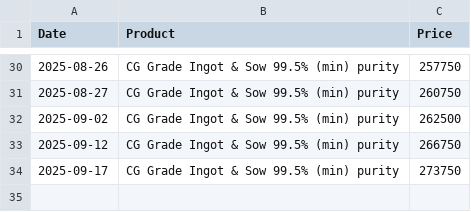
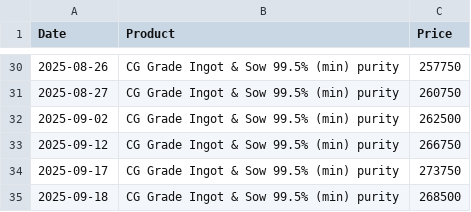
Before and after one commit to rahulmohamw/Hindalco-Aluminium-Rate-Download-R3, a CSV file: csv/CG_Grade_Ingot_&_Sow_99.5percent_(min)_purity.csv, drawn as a sheet; only a part is shown, gaps mark what is left out; the diff names each change by its address in the sheet, - before the commit and + after, or states it on an @@ line.

```diff
--- a/csv/CG_Grade_Ingot_&_Sow_99.5percent_(min)_purity.csv
+++ b/csv/CG_Grade_Ingot_&_Sow_99.5percent_(min)_purity.csv
+row 35: 2025-09-18 | CG Grade Ingot & Sow 99.5% (min) purity | 268500
```
Also changed, not shown: csv/Billets_(AA6063)_Dia_5__6_-_subject_to_availability.csv, csv/Billets_(AA6063)_Dia_7_8_&_9_-_subject_to_availability.csv, 4 other files.
